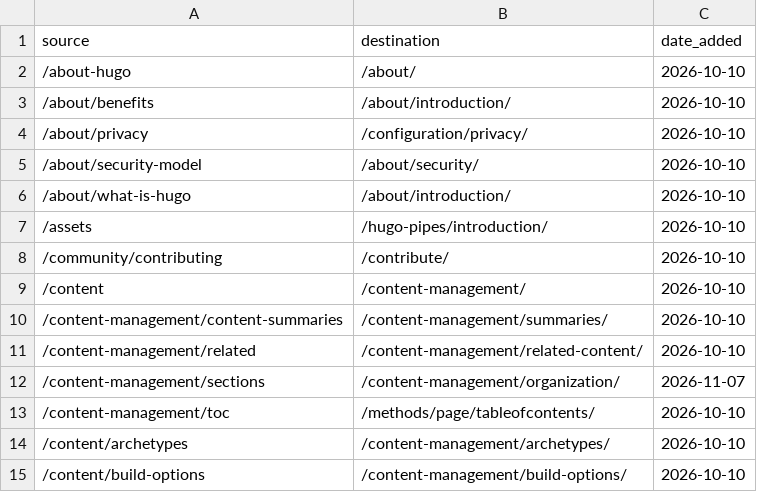
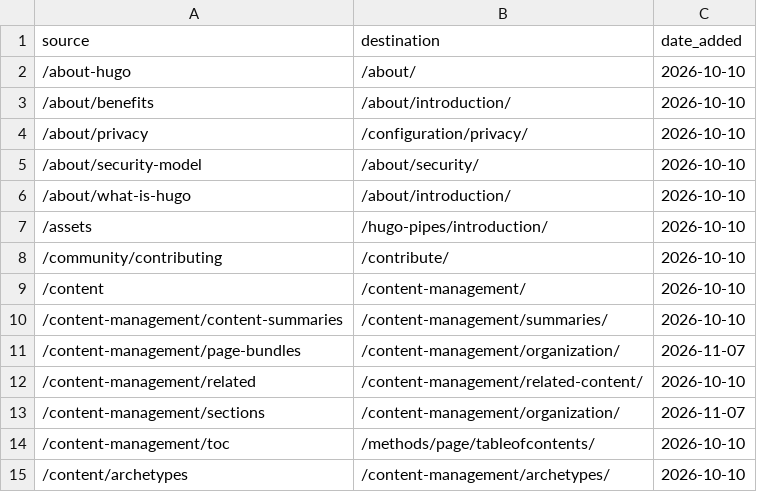
Before and after one commit to gohugoio/hugoDocs, a CSV file: assets/data/redirects.csv, drawn as a sheet; only a part is shown; the shorter side is filled out with more unchanged rows.

Commit message:
content: Consolidate page bundle documentation
Remove the page bundles page, moving its content to a new page bundles
section of the content organization page, and redirect its URL to the
content organization page. Describe how leaf and branch bundles treat
the files they contain, including content files in the subdirectories
of a leaf bundle, and describe taxonomy bundles.

Rewrite the page resources page. Describe which page owns each page
resource, the difference between page, global, and remote resources,
and when Hugo publishes page resources. Clarify the metadata and
:counter descriptions, and correct the example.

Update the glossary definitions of page bundle, leaf bundle, branch
bundle, and page resource, and update links to the removed page.

Restructure the Resources and BundleType method pages with Usage and
Examples sections. Describe what each method of the Resources object
returns, with examples based on a single content structure, and
describe glob pattern matching across directories.

Apply the style guide to the other pages changed by this commit,
except the js.Batch function page.

Clarify in the style guide that the guideline to link to a page once
applies only to the links you write, not to links in content inserted
by a shortcode, such as a glossary definition.

Closes #2307
Closes #1200

```diff
--- a/assets/data/redirects.csv
+++ b/assets/data/redirects.csv
@@ -10,2 +10,3 @@
 "/content-management/content-summaries","/content-management/summaries/","2026-10-10"
+"/content-management/page-bundles","/content-management/organization/","2026-11-07"
 "/content-management/related","/content-management/related-content/","2026-10-10"
```
Also changed, not shown: 15 other files.
